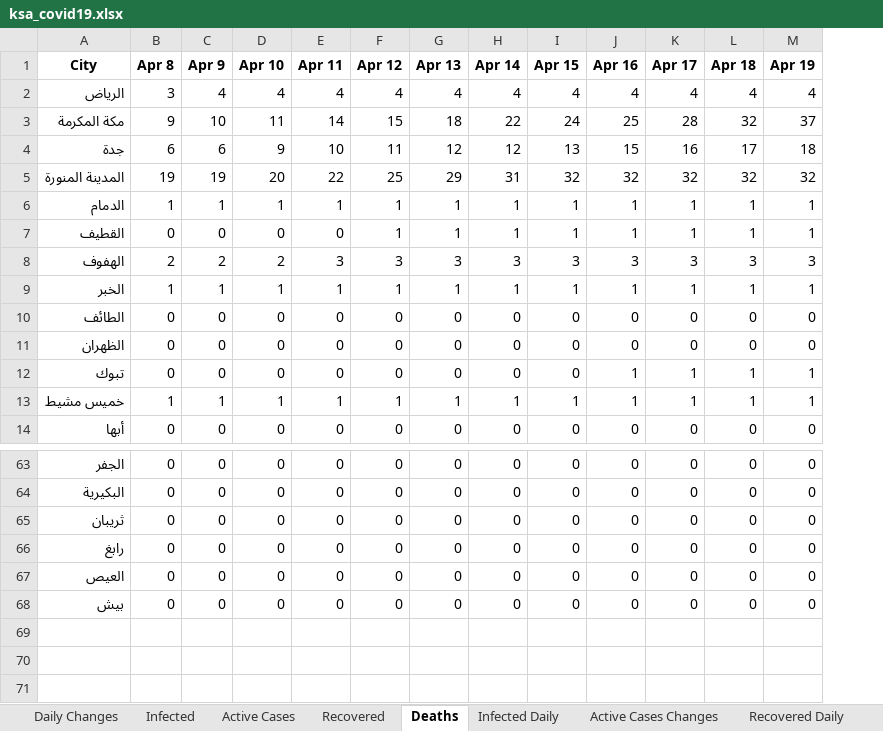
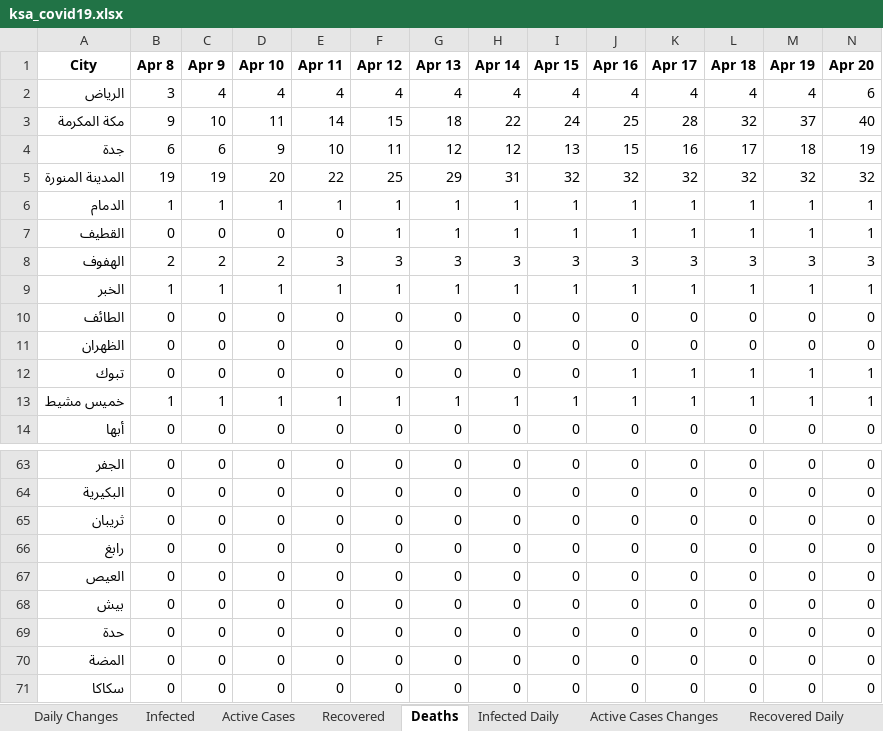
Before and after one commit to MohammedAlawami/Saudi-Arabia-COVID-19-Dashboard-Scraping, an Excel workbook: ksa_covid19.xlsx, sheet Deaths, drawn as a sheet; only a part is shown, gaps mark what is left out; values as stored, in another font and other column widths than the file's, no borders; the diff names each change by its address in the sheet, - before the commit and + after, or states it on an @@ line.

```diff
--- a/ksa_covid19.xlsx (sheet Deaths)
+++ b/ksa_covid19.xlsx (sheet Deaths)
+column N (Apr 20), rows 2-14: 6 | 40 | 19 | 32 | 1 | 1 | 3 | 1 | 0 | 0 | 1 | 1 | 0; rows 63-68: all 0
+row 69: حدة | 0 | 0 | 0 | 0 | 0 | 0 | 0 | 0 | 0 | 0 | 0 | 0 | 0
+row 70: المضة | 0 | 0 | 0 | 0 | 0 | 0 | 0 | 0 | 0 | 0 | 0 | 0 | 0
+row 71: سكاكا | 0 | 0 | 0 | 0 | 0 | 0 | 0 | 0 | 0 | 0 | 0 | 0 | 0
```
Also changed, not shown: sheet Daily Changes, sheet Active Cases, sheet Infected, sheet Death Daily, sheet Infected Daily, sheet Active Cases Changes, 2 more sheets.
